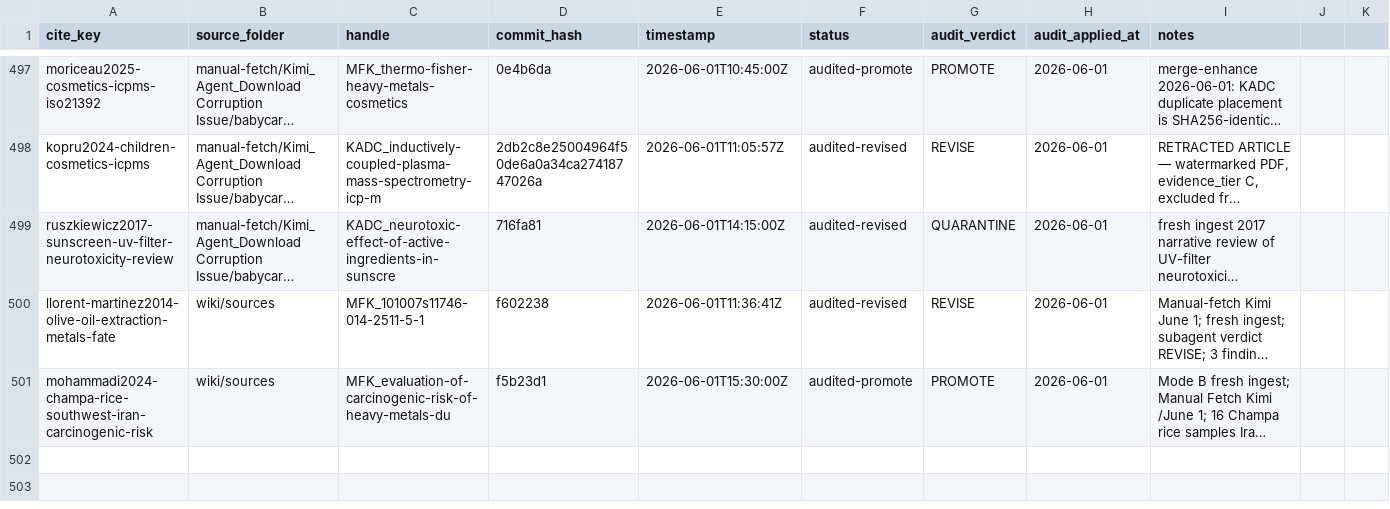
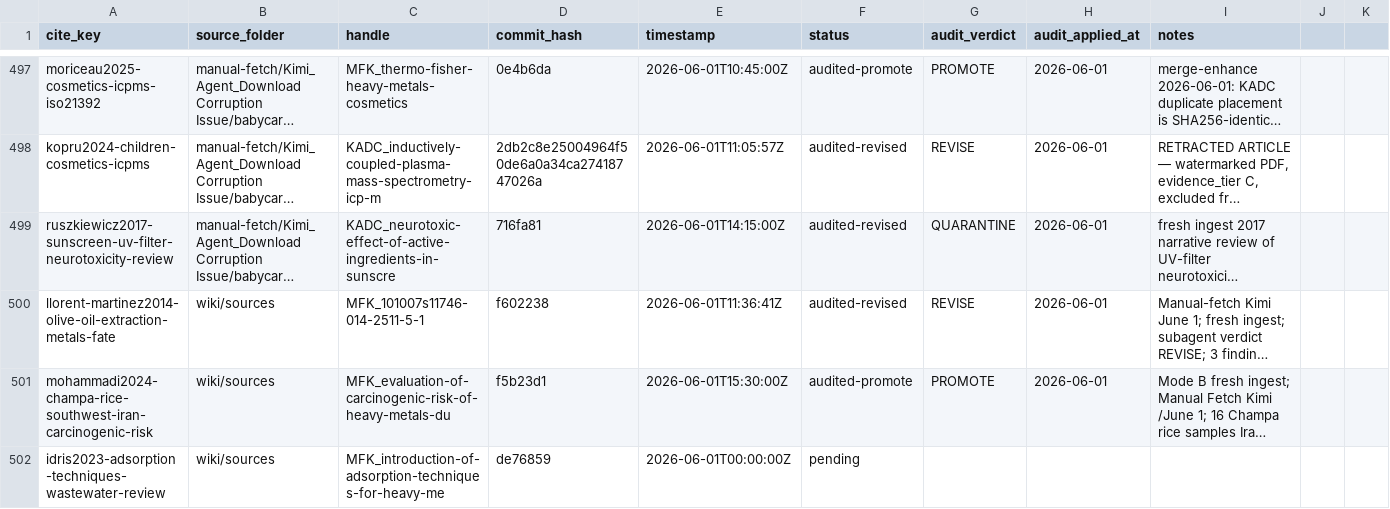
Before and after one commit to paleofoundation/heavymetalindex, a CSV file: data/evidence/audit-queue.csv, drawn as a sheet; only a part is shown, gaps mark what is left out; long unchanged cells end in …; rows hold the shown columns only; the diff names each change by its address in the sheet, - before the commit and + after, or states it on an @@ line.

```diff
--- a/data/evidence/audit-queue.csv
+++ b/data/evidence/audit-queue.csv
+row 502: idris2023-adsorption-techniques-wastewater-review | wiki/sources | MFK_introduction-of-adsorption-techniques-for-heavy-me | de76859 | 2026-06-01T00:00:00Z | pending
```
Also changed, not shown: data/evidence/autonomy/manual-fetch-tracker.csv, 10 other files.
